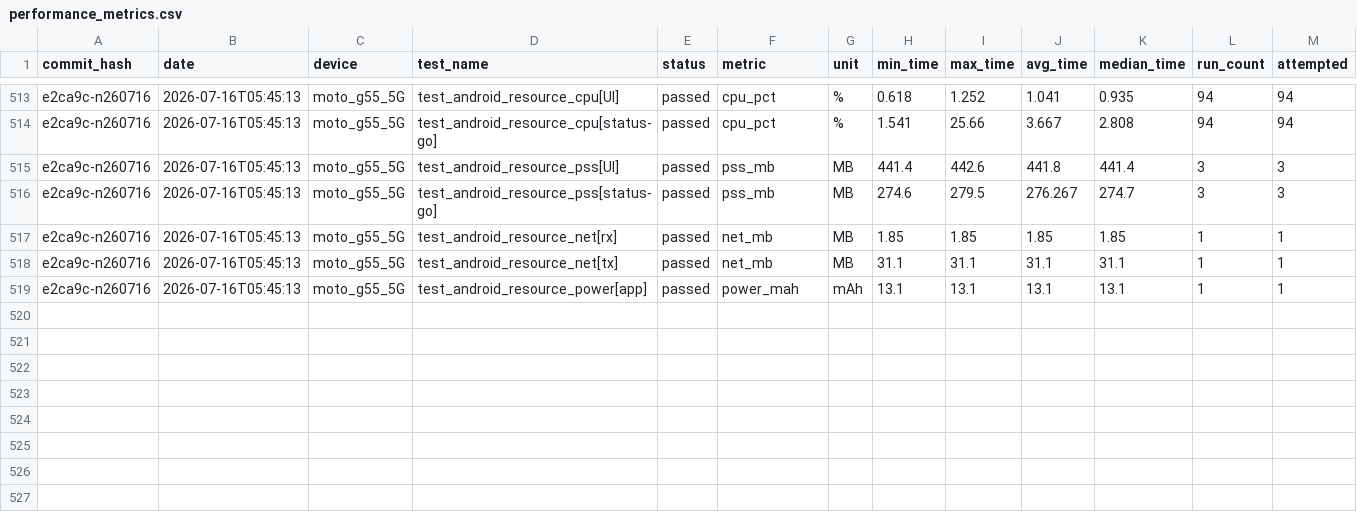
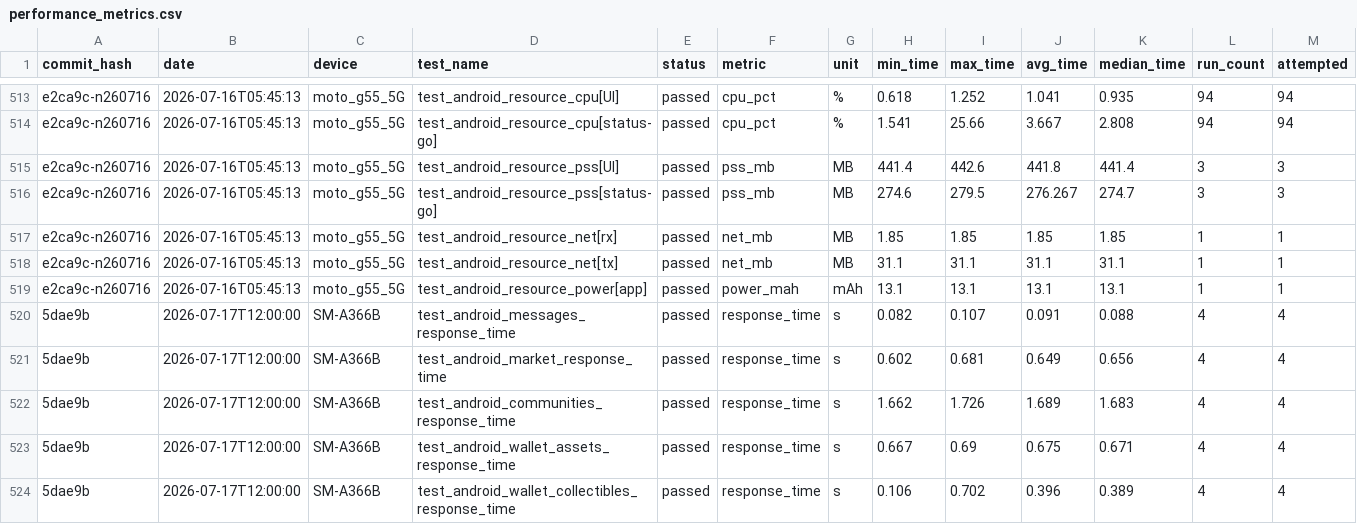
Before and after one commit to status-im/status-app-benchmarks, a CSV file: data/android/performance_metrics.csv, drawn as a sheet; only a part is shown, gaps mark what is left out; rows hold the shown columns only; the diff names each change by its address in the sheet, - before the commit and + after, or states it on an @@ line.

```diff
--- a/data/android/performance_metrics.csv
+++ b/data/android/performance_metrics.csv
+row 520: 5dae9b | 2026-07-17T12:00:00 | SM-A366B | test_android_messages_response_time | passed | response_time | s | 0.082 | 0.107 | 0.091 | 0.088 | 4 | 4
+row 521: 5dae9b | 2026-07-17T12:00:00 | SM-A366B | test_android_market_response_time | passed | response_time | s | 0.602 | 0.681 | 0.649 | 0.656 | 4 | 4
+row 522: 5dae9b | 2026-07-17T12:00:00 | SM-A366B | test_android_communities_response_time | passed | response_time | s | 1.662 | 1.726 | 1.689 | 1.683 | 4 | 4
+row 523: 5dae9b | 2026-07-17T12:00:00 | SM-A366B | test_android_wallet_assets_response_time | passed | response_time | s | 0.667 | 0.69 | 0.675 | 0.671 | 4 | 4
+row 524: 5dae9b | 2026-07-17T12:00:00 | SM-A366B | test_android_wallet_collectibles_response_time | passed | response_time | s | 0.106 | 0.702 | 0.396 | 0.389 | 4 | 4
```
Also changed, not shown: data/android/build_labels.csv, data/android/run_environment.csv, 6 other files.
